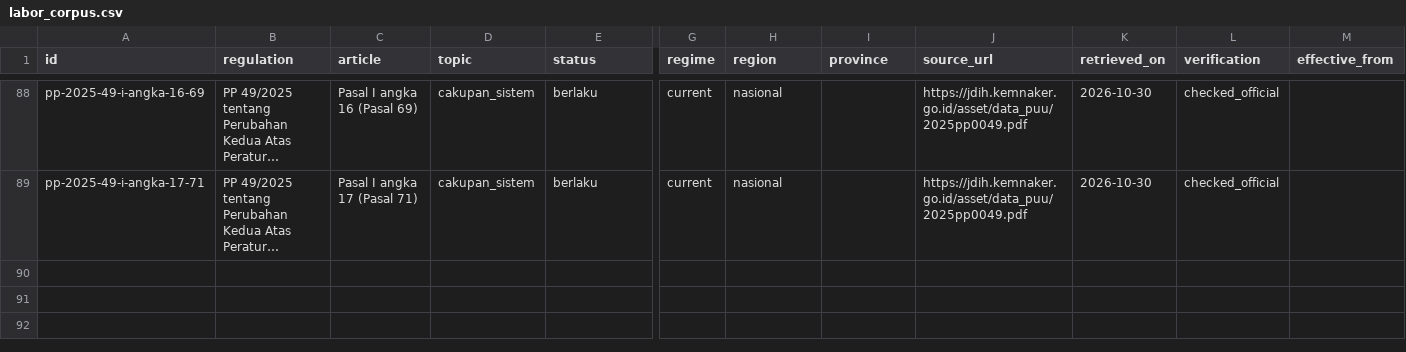
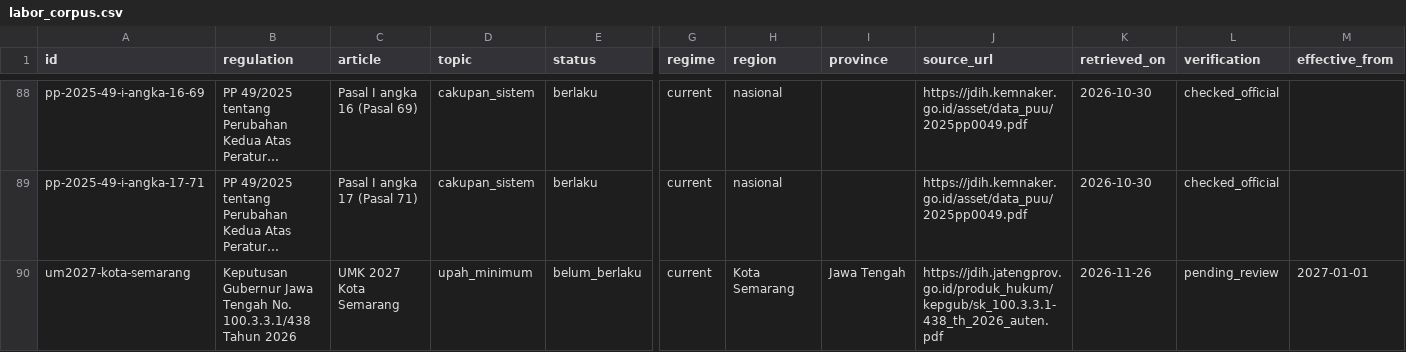
Before and after one commit to britoddd/cek-pkwt, a CSV file: data/labor_corpus.csv, drawn as a sheet; only a part is shown, gaps mark what is left out; long unchanged cells end in …; rows hold the shown columns only; the diff names each change by its address in the sheet, - before the commit and + after, or states it on an @@ line.

```diff
--- a/data/labor_corpus.csv
+++ b/data/labor_corpus.csv
+row 90: um2027-kota-semarang | Keputusan Gubernur Jawa Tengah No. 100.3.3.1/438 Tahun 2026 | UMK 2027 Kota Semarang | upah_minimum | belum_berlaku | current | Kota Semarang | Jawa Tengah | https://jdih.jatengprov.go.id/produk_hukum/kepgub/sk_100.3.3.1-438_th_2026_auten.pdf | 2026-11-26 | pending_review | 2027-01-01
```
